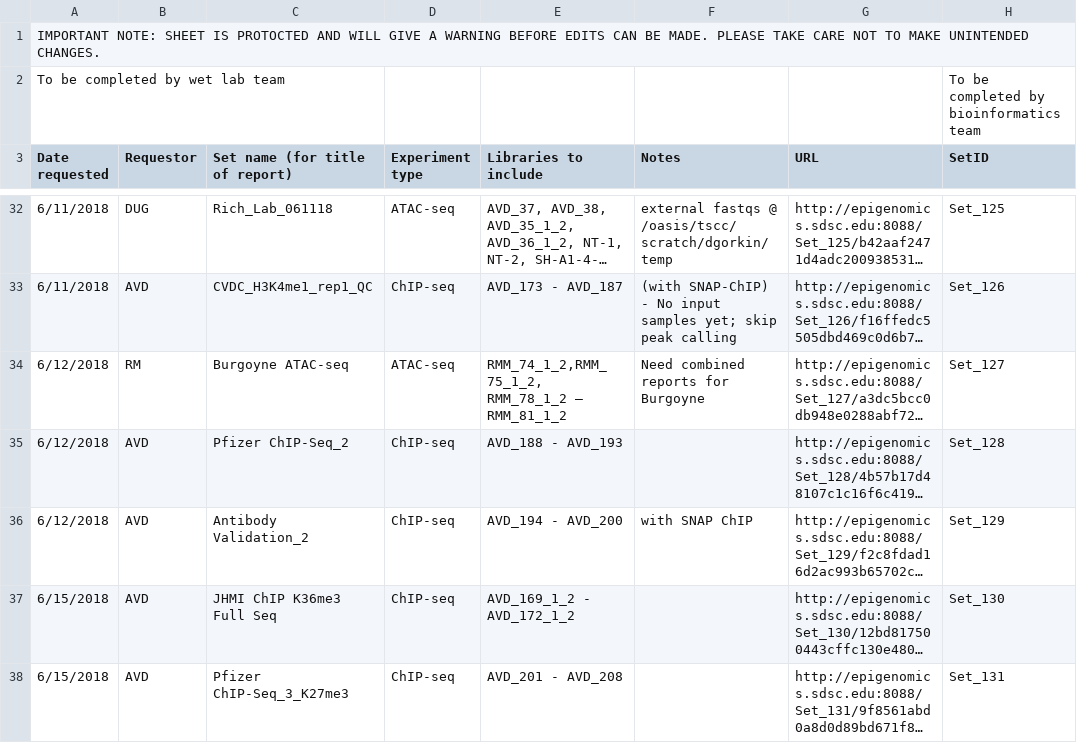
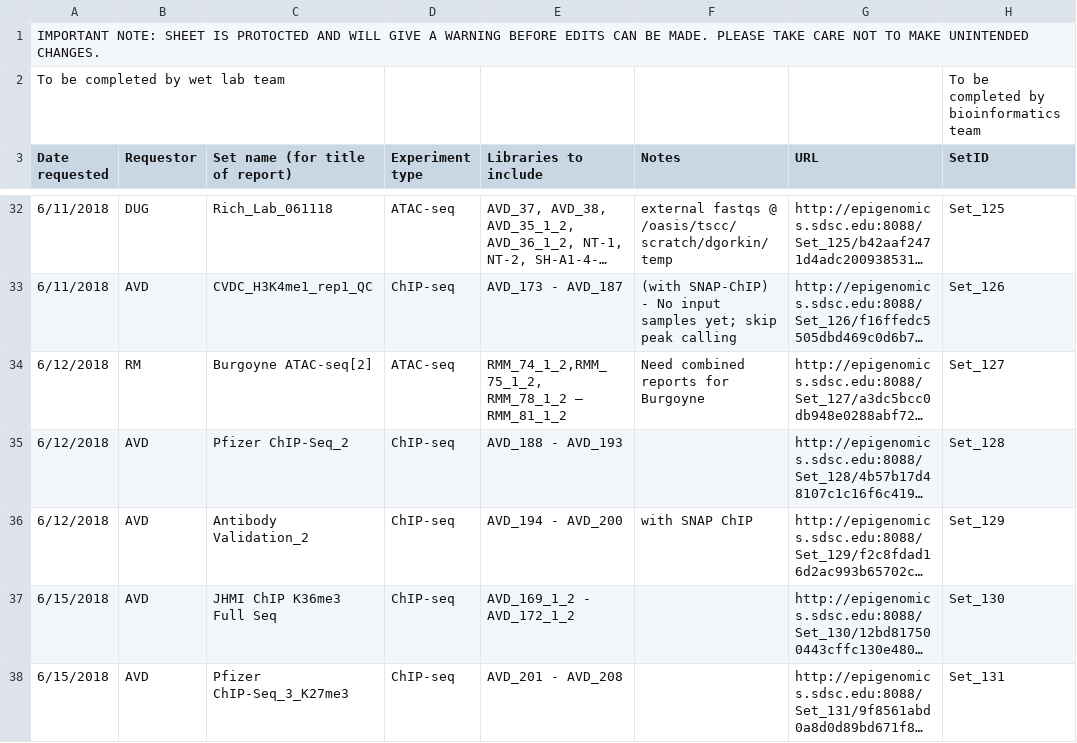
Before and after one commit to epigen-UCSD/epigen_ucsd_django, a TSV file: scripts/TS5_Active.tsv, drawn as a sheet; only a part is shown, gaps mark what is left out; long unchanged cells end in …; the diff covers the shown part only; the diff names each change by its address in the sheet, - before the commit and + after, or states it on an @@ line.

Commit message:
append duplicate setqc name with [2]

```diff
--- a/scripts/TS5_Active.tsv
+++ b/scripts/TS5_Active.tsv
-C34 (Set name (for title of report)): Burgoyne ATAC-seq
+C34 (Set name (for title of report)): Burgoyne ATAC-seq[2]
```
Also changed, not shown: 7 edited cells elsewhere in this file, scripts/TS5_Archived.tsv.
